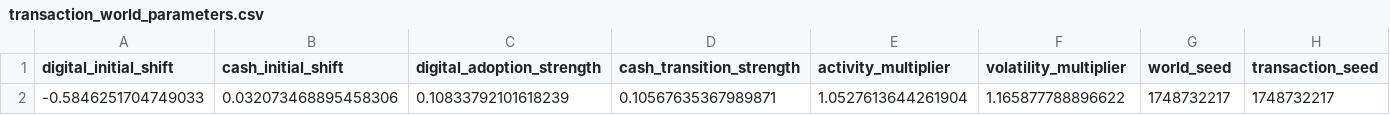
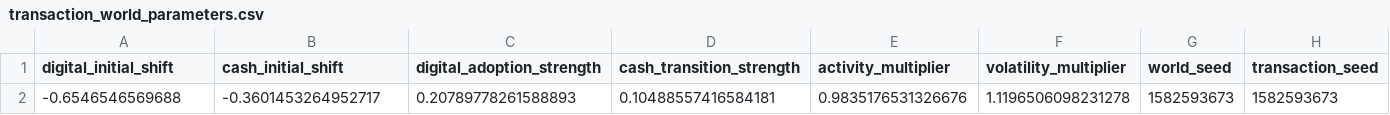
Before and after one commit to SantiagoCMarsicano/btyt-banking-analytics, a CSV file: data/interim/transaction_world_parameters.csv, drawn as a sheet; only a part is shown; removed rows and columns are numbered as before the commit, all else as after; rows hold the shown columns only; the diff names each change by its address in the sheet, - before the commit and + after, or states it on an @@ line.

Commit message:
Finalize transaction engine and economic validation

```diff
--- a/data/interim/transaction_world_parameters.csv
+++ b/data/interim/transaction_world_parameters.csv
-row 2: -0.5846251704749033 | 0.032073468895458306 | 0.10833792101618239 | 0.10567635367989871 | 1.0527613644261904 | 1.165877788896622 | 1748732217 | 1748732217
+row 2: -0.6546546569688 | -0.3601453264952717 | 0.20789778261588893 | 0.10488557416584181 | 0.9835176531326676 | 1.1196506098231278 | 1582593673 | 1582593673
```
Also changed, not shown: 25 other files.
